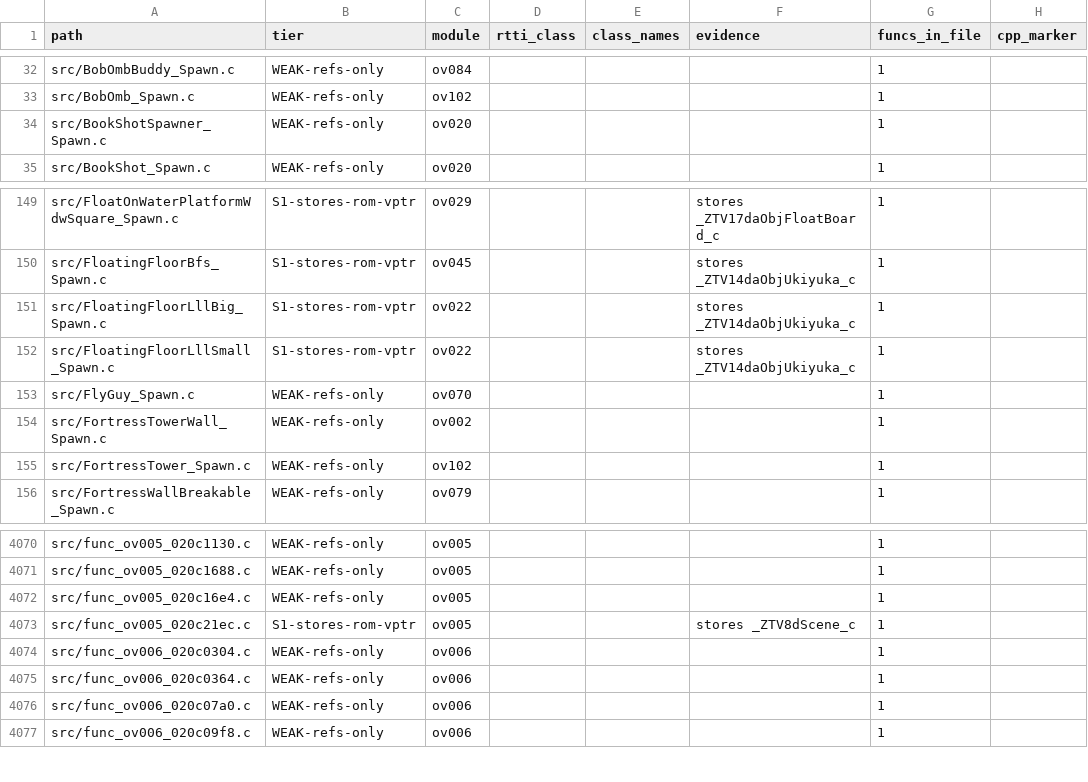
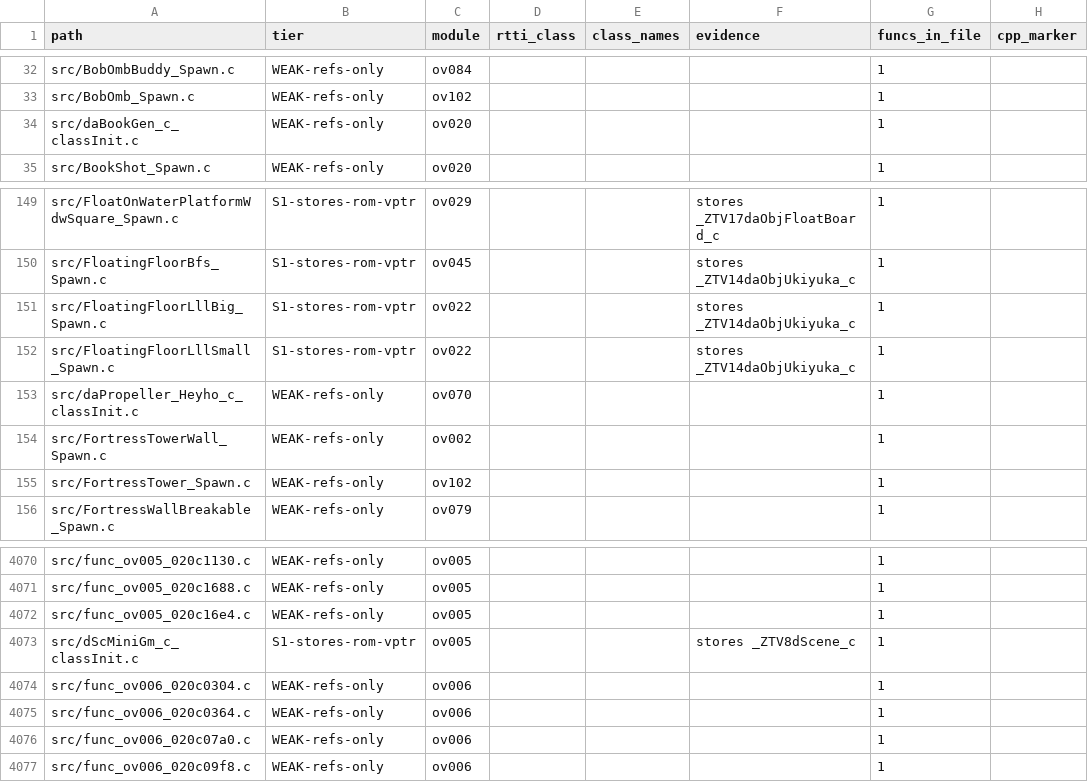
Before and after one commit to AdrianBros/sm64ds-decomp, a TSV file: notes/data/c-cpp-classification.tsv, drawn as a sheet; only a part is shown, gaps mark what is left out; the diff names each change by its address in the sheet, - before the commit and + after, or states it on an @@ line.

Commit message:
Move actor factories to reconstructed paths

```diff
--- a/notes/data/c-cpp-classification.tsv
+++ b/notes/data/c-cpp-classification.tsv
-A34 (path): src/BookShotSpawner_Spawn.c
+A34 (path): src/daBookGen_c_classInit.c
-A153 (path): src/FlyGuy_Spawn.c
+A153 (path): src/daPropeller_Heyho_c_classInit.c
-A4073 (path): src/func_ov005_020c21ec.c
+A4073 (path): src/dScMiniGm_c_classInit.c
```
Also changed, not shown: 18 other files.
